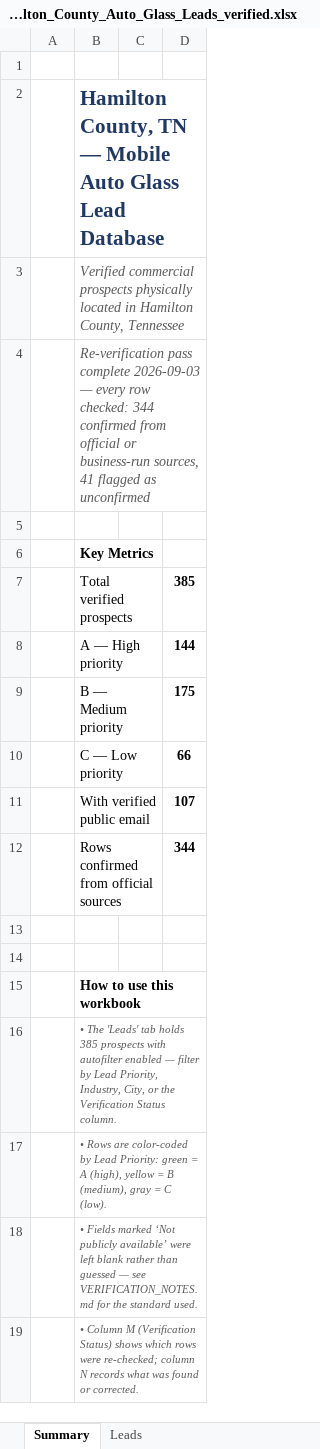
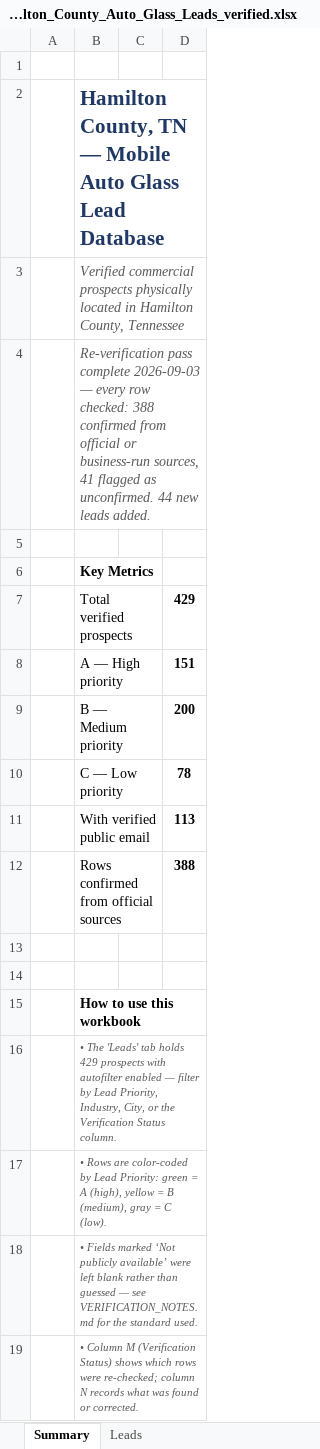
Before and after one commit to hardknoxautoglass/Hard-Knox-, an Excel workbook: leads/Hamilton_County_Auto_Glass_Leads_verified.xlsx, sheet Summary, drawn as a sheet; only a part is shown; values as stored, in another font and other column widths than the file's, no borders; the diff names each change by its address in the sheet, - before the commit and + after, or states it on an @@ line.

```diff
--- a/leads/Hamilton_County_Auto_Glass_Leads_verified.xlsx (sheet Summary)
+++ b/leads/Hamilton_County_Auto_Glass_Leads_verified.xlsx (sheet Summary)
-B4: …row checked: 344 confirmed from official or business-run sources, 41 flagged as unconfirmed
+B4: …row checked: 388 confirmed from official or business-run sources, 41 flagged as unconfirmed. 44 new leads added.
-D7: 385
+D7: 429
-D8: 144
+D8: 151
-D9: 175
+D9: 200
-D10: 66
+D10: 78
-D11: 107
+D11: 113
-D12: 344
+D12: 388
-B16: …tab holds 385 prospects with…
+B16: …tab holds 429 prospects with…
```
Also changed, not shown: sheet Leads, 3 other files.
